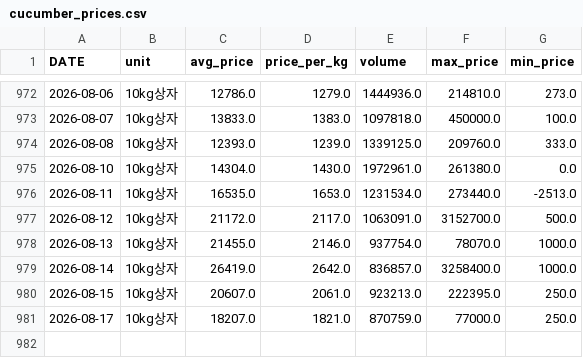
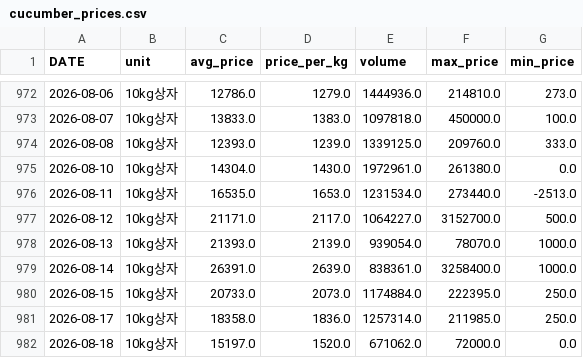
Before and after one commit to greftukim/gref_ai, a CSV file: data/cucumber_prices.csv, drawn as a sheet; only a part is shown, gaps mark what is left out.

```diff
--- a/data/cucumber_prices.csv
+++ b/data/cucumber_prices.csv
@@ -976,6 +976,7 @@
 2026-08-11,10kg상자,16535.0,1653.0,1231534.0,273440.0,-2513.0
-2026-08-12,10kg상자,21172.0,2117.0,1063091.0,3152700.0,500.0
-2026-08-13,10kg상자,21455.0,2146.0,937754.0,78070.0,1000.0
-2026-08-14,10kg상자,26419.0,2642.0,836857.0,3258400.0,1000.0
-2026-08-15,10kg상자,20607.0,2061.0,923213.0,222395.0,250.0
-2026-08-17,10kg상자,18207.0,1821.0,870759.0,77000.0,250.0
+2026-08-12,10kg상자,21171.0,2117.0,1064227.0,3152700.0,500.0
+2026-08-13,10kg상자,21393.0,2139.0,939054.0,78070.0,1000.0
+2026-08-14,10kg상자,26391.0,2639.0,838361.0,3258400.0,1000.0
+2026-08-15,10kg상자,20733.0,2073.0,1174884.0,222395.0,250.0
+2026-08-17,10kg상자,18358.0,1836.0,1257314.0,211985.0,250.0
+2026-08-18,10kg상자,15197.0,1520.0,671062.0,72000.0,0.0
```
Also changed, not shown: data/paprika_prices.csv, data/strawberry_prices.csv, 3 other files.
